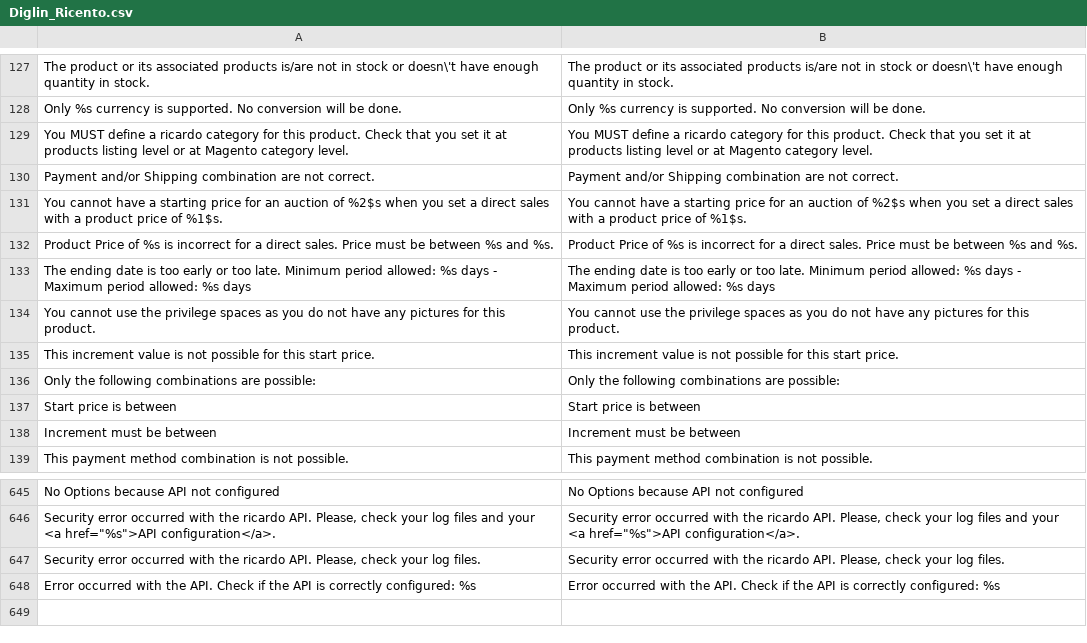
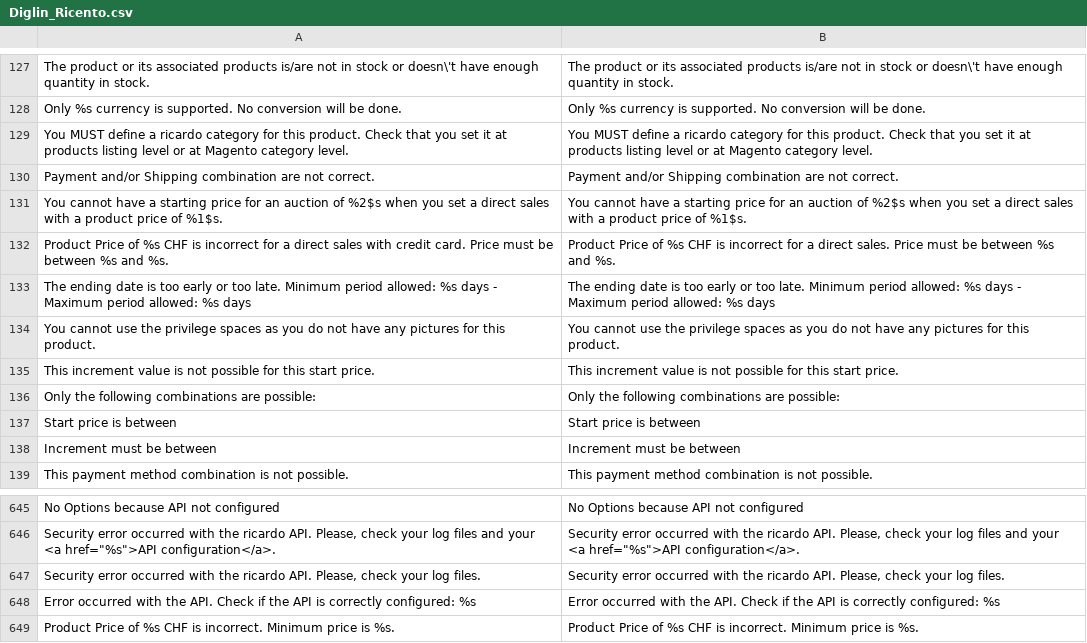
Before and after one commit to diglin/ricardo, a CSV file: src/app/locale/en_US/Diglin_Ricento.csv, drawn as a sheet; only a part is shown, gaps mark what is left out.

```diff
--- a/src/app/locale/en_US/Diglin_Ricento.csv
+++ b/src/app/locale/en_US/Diglin_Ricento.csv
@@ -137,3 +137,3 @@
 "You cannot have a starting price for an auction of %2$s when you set a direct sales with a product price of %1$s.","You cannot have a starting price for an auction of %2$s when you set a direct sales with a product price of %1$s."
-"Product Price of %s is incorrect for a direct sales. Price must be between %s and %s.","Product Price of %s is incorrect for a direct sales. Price must be between %s and %s."
+"Product Price of %s CHF is incorrect for a direct sales with credit card. Price must be between %s and %s.","Product Price of %s CHF is incorrect for a direct sales. Price must be between %s and %s."
 "The ending date is too early or too late. Minimum period allowed: %s days - Maximum period allowed: %s days","The ending date is too early or too late. Minimum period allowed: %s days - Maximum period allowed: %s days"
@@ -654 +654,2 @@
 "Error occurred with the API. Check if the API is correctly configured: %s","Error occurred with the API. Check if the API is correctly configured: %s"
+"Product Price of %s CHF is incorrect. Minimum price is %s.","Product Price of %s CHF is incorrect. Minimum price is %s."
```
Also changed, not shown: src/app/locale/de_CH/Diglin_Ricento.csv, src/app/locale/de_DE/Diglin_Ricento.csv, 1 other file.
